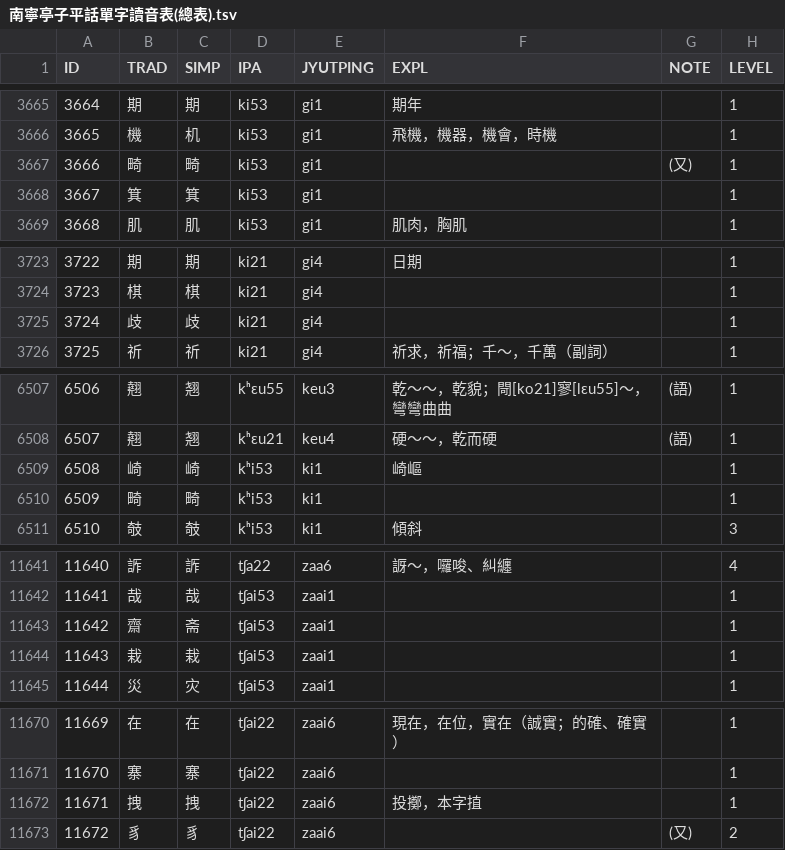
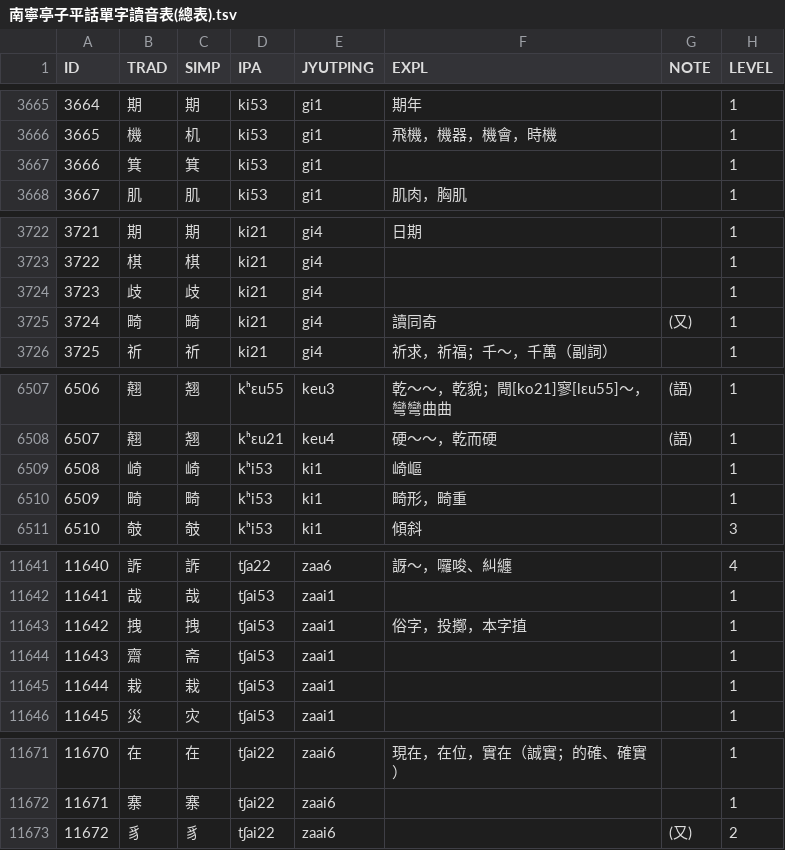
Before and after one commit to leimaau/Nanning-Dialect-Manual, a TSV file: 南寧亭子平話單字讀音表(總表).tsv, drawn as a sheet; only a part is shown, gaps mark what is left out; removed rows and columns are numbered as before the commit, all else as after; the diff covers the shown part only; the diff names each change by its address in the sheet, - before the commit and + after, or states it on an @@ line.

```diff
--- a/南寧亭子平話單字讀音表(總表).tsv
+++ b/南寧亭子平話單字讀音表(總表).tsv
-row 3667: 3666 | 畸 | 畸 | ki53 | gi1 |  | (又) | 1
@@ column A (ID) renumbered between rows 3667 and 11672 @@
+row 3725: 3724 | 畸 | 畸 | ki21 | gi4 | 讀同奇 | (又) | 1
-F6510 (EXPL): (empty)
+F6510 (EXPL): 畸形，畸重
+row 11643: 11642 | 拽 | 拽 | tʃai53 | zaai1 | 俗字，投擲，本字㨁 |  | 1
-row 11672: 11671 | 拽 | 拽 | tʃai22 | zaai6 | 投擲，本字㨁 |  | 1
```
Also changed, not shown: 1 edited cell elsewhere in this file, 南寧白話單字讀音表(總表).tsv, 同音字表/南寧亭子平話同音字表(總表).tsv, 9 other files.
